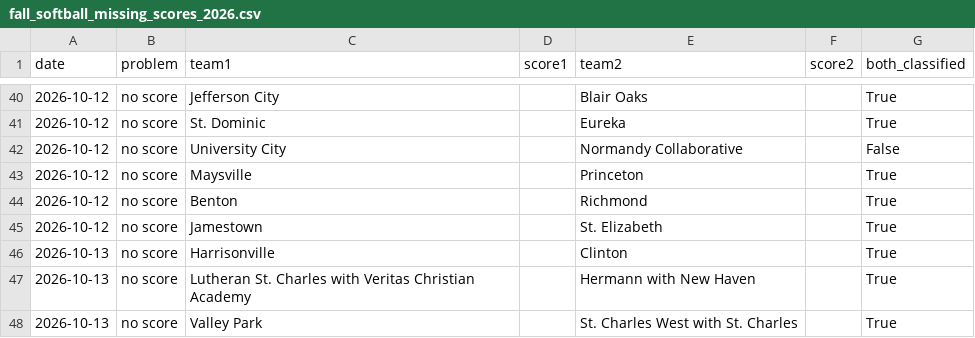
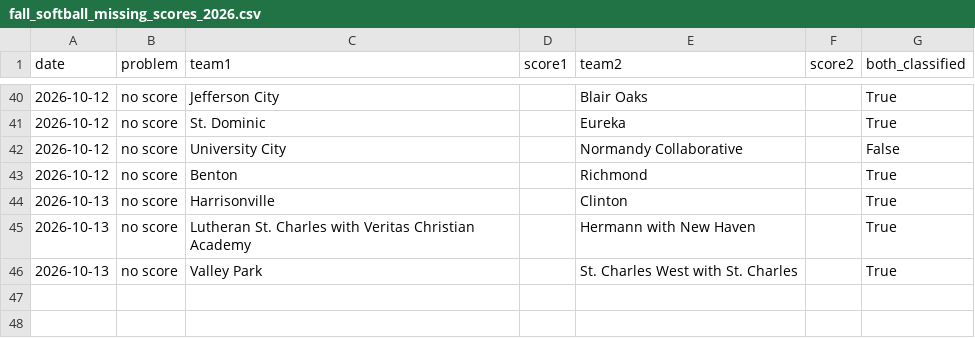
Before and after one commit to AllMOSports/Fall_Softball_Ratings_2026, a CSV file: fall_softball_missing_scores_2026.csv, drawn as a sheet; only a part is shown, gaps mark what is left out.

```diff
--- a/fall_softball_missing_scores_2026.csv
+++ b/fall_softball_missing_scores_2026.csv
@@ -42,5 +42,3 @@ date,problem,team1,score1,team2,score2,both_classified
 2026-10-12,no score,University City,,Normandy Collaborative,,False
-2026-10-12,no score,Maysville,,Princeton,,True
 2026-10-12,no score,Benton,,Richmond,,True
-2026-10-12,no score,Jamestown,,St. Elizabeth,,True
 2026-10-13,no score,Harrisonville,,Clinton,,True
```
Also changed, not shown: fall_softball_games_2026.csv, fall_softball_games_2026_all.csv, 23 other files.
